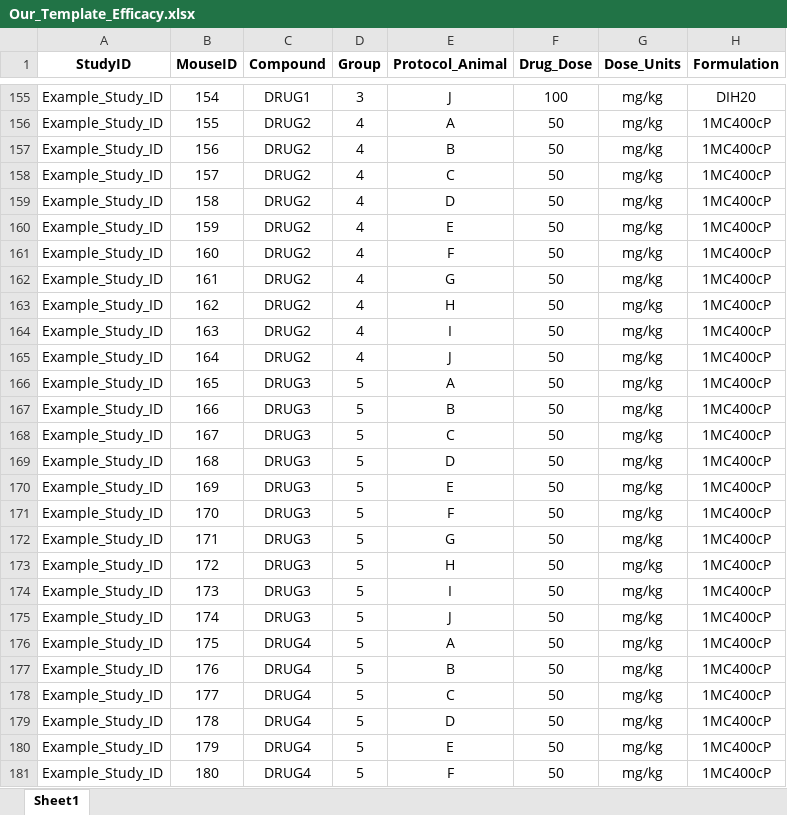
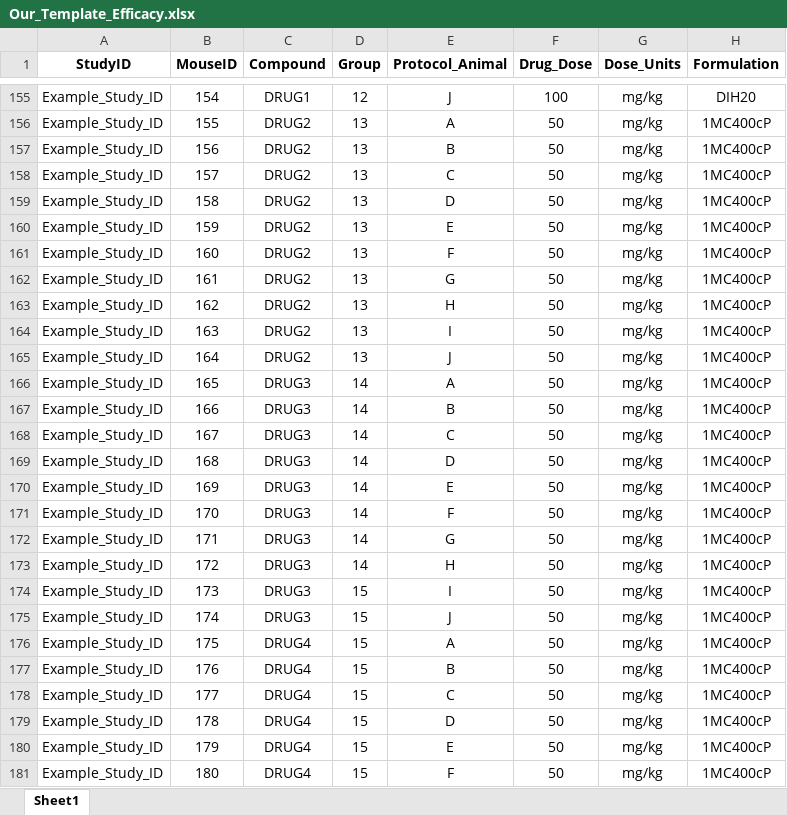
Before and after one commit to KatieKey/input_output_shiny_group, an Excel workbook: our_templates/Our_Template_Efficacy.xlsx, sheet Sheet1, drawn as a sheet; only a part is shown, gaps mark what is left out; values as stored, in another font and other column widths than the file's, no borders; the diff covers the shown part only; the diff names each change by its address in the sheet, - before the commit and + after, or states it on an @@ line.

Commit message:
Make group numbers more distinguished in template

```diff
--- a/our_templates/Our_Template_Efficacy.xlsx (sheet Sheet1)
+++ b/our_templates/Our_Template_Efficacy.xlsx (sheet Sheet1)
-D155 (Group): 3
+D155 (Group): 12
-D156:D165 (Group): 4
+D156:D165 (Group): 13
-D166:D173 (Group): 5
+D166:D173 (Group): 14
-D174:D181 (Group): 5
+D174:D181 (Group): 15
```
Also changed, not shown: 91 edited cells elsewhere in this sheet.
